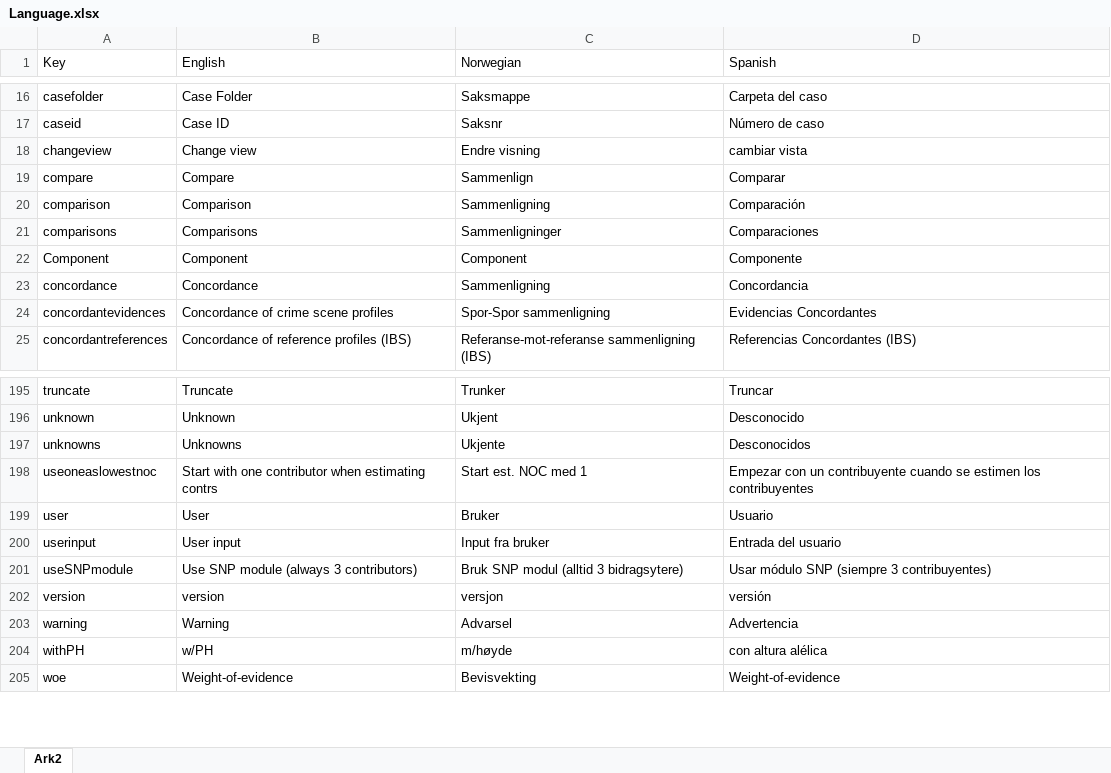
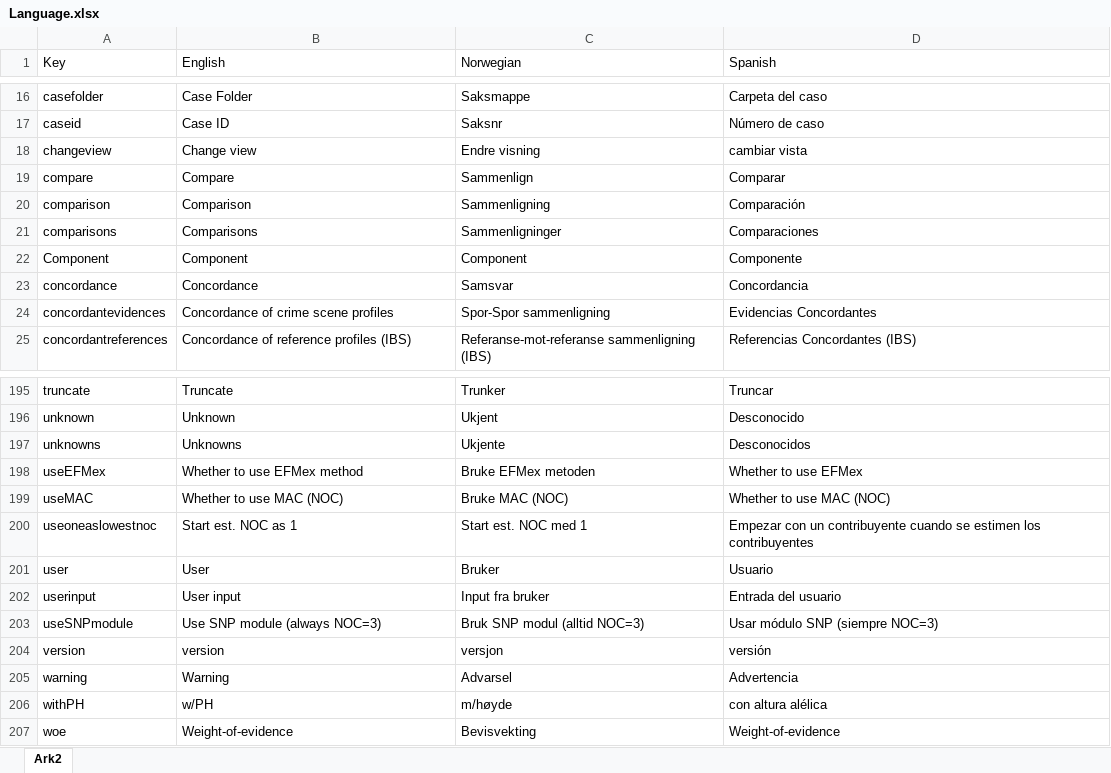
Before and after one commit to oyvble/casesolver, an Excel workbook: inst/Language.xlsx, sheet Ark2, drawn as a sheet; only a part is shown, gaps mark what is left out; values as stored, in another font and other column widths than the file's, no borders; addresses are those after the commit; the diff names each change by its address in the sheet, - before the commit and + after, or states it on an @@ line.

```diff
--- a/inst/Language.xlsx (sheet Ark2)
+++ b/inst/Language.xlsx (sheet Ark2)
-C23 (Norwegian): Sammenligning
+C23 (Norwegian): Samsvar
+row 198: useEFMex | Whether to use EFMex method | Bruke EFMex metoden | Whether to use EFMex
+row 199: useMAC | Whether to use MAC (NOC) | Bruke MAC (NOC) | Whether to use MAC (NOC)
-B200 (English): Start with one contributor when estimating contrs
+B200 (English): Start est. NOC as 1
-B203 (English): Use SNP module (always 3 contributors)
+B203 (English): Use SNP module (always NOC=3)
-C203 (Norwegian): Bruk SNP modul (alltid 3 bidragsytere)
+C203 (Norwegian): Bruk SNP modul (alltid NOC=3)
-D203 (Spanish): Usar módulo SNP (siempre 3 contribuyentes)
+D203 (Spanish): Usar módulo SNP (siempre NOC=3)
```
Also changed, not shown: 19 other files.
